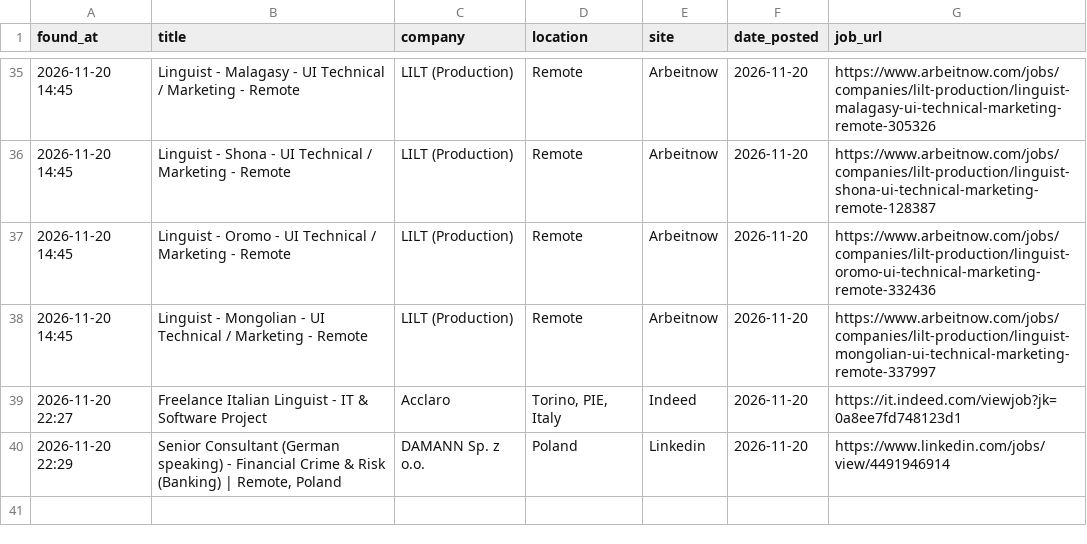
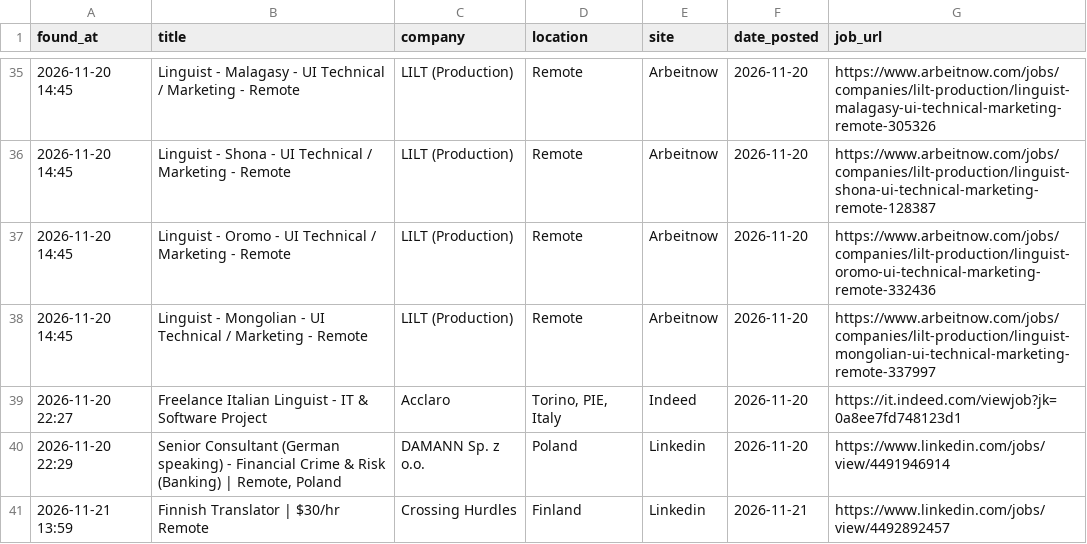
Before and after one commit to trpelka/job-scraper-bot, a CSV file: jobs.csv, drawn as a sheet; only a part is shown, gaps mark what is left out.

Commit message:
Update recent jobs 2026-11-21 14:02

```diff
--- a/jobs.csv
+++ b/jobs.csv
@@ -40 +40,2 @@ found_at,title,company,location,site,date_posted,job_url
 2026-11-20 22:29,"Senior Consultant (German speaking) - Financial Crime & Risk (Banking) | Remote, Poland",DAMANN Sp. z o.o.,Poland,Linkedin,2026-11-20,https://www.linkedin.com/jobs/view/4491946914
+2026-11-21 13:59,Finnish Translator | $30/hr Remote,Crossing Hurdles,Finland,Linkedin,2026-11-21,https://www.linkedin.com/jobs/view/4492892457
```
